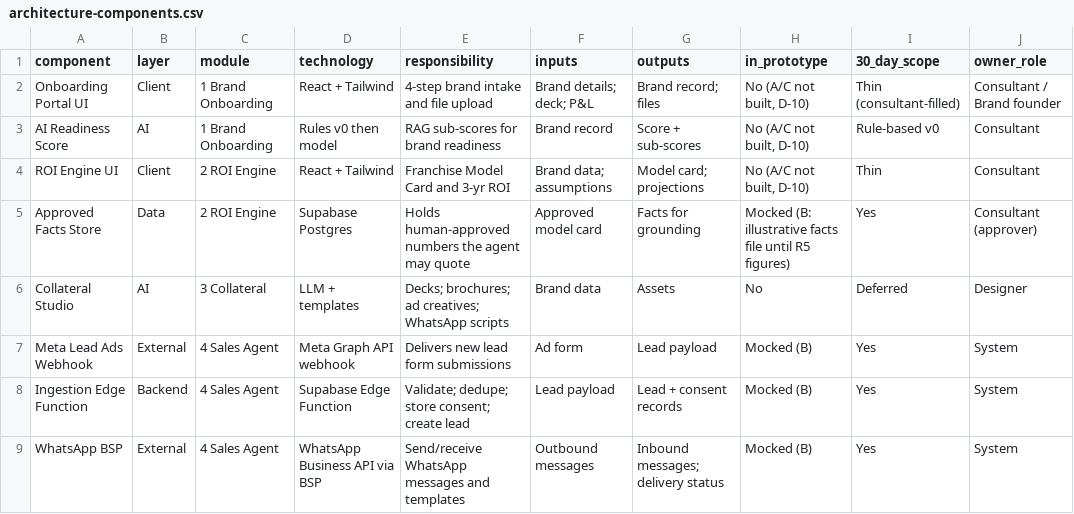
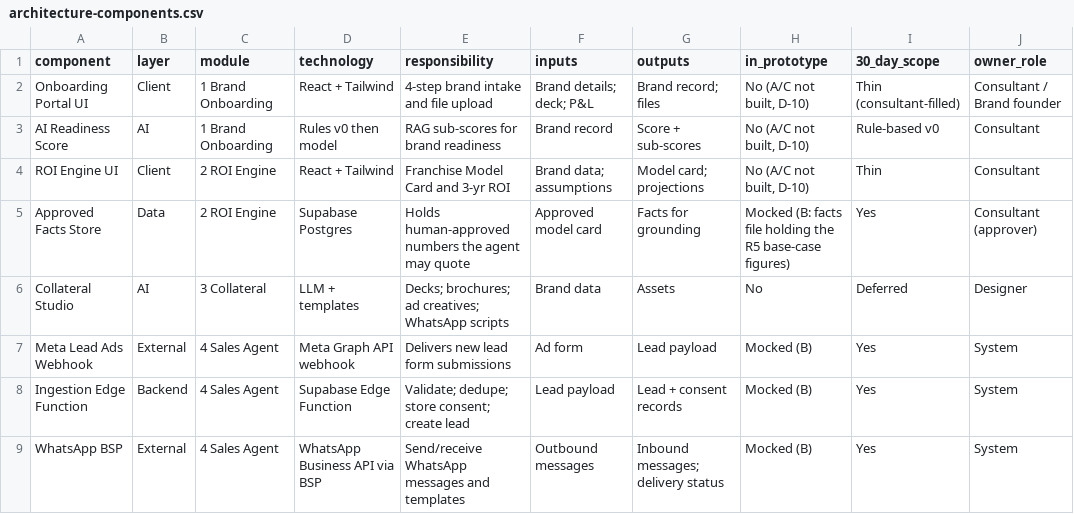
Before and after one commit to bhawnamanglapm/Franchise-in-a-Box-OS, a CSV file: docs/architecture-components.csv, drawn as a sheet; only a part is shown.

```diff
--- a/docs/architecture-components.csv
+++ b/docs/architecture-components.csv
@@ -4,3 +4,3 @@ AI Readiness Score,AI,1 Brand Onboarding,Rules v0 then model,RAG sub-scores for
 ROI Engine UI,Client,2 ROI Engine,React + Tailwind,Franchise Model Card and 3-yr ROI,Brand data; assumptions,Model card; projections,"No (A/C not built, D-10)",Thin,Consultant
-Approved Facts Store,Data,2 ROI Engine,Supabase Postgres,Holds human-approved numbers the agent may quote,Approved model card,Facts for grounding,Mocked (B: illustrative facts file until R5 figures),Yes,Consultant (approver)
+Approved Facts Store,Data,2 ROI Engine,Supabase Postgres,Holds human-approved numbers the agent may quote,Approved model card,Facts for grounding,Mocked (B: facts file holding the R5 base-case figures),Yes,Consultant (approver)
 Collateral Studio,AI,3 Collateral,LLM + templates,Decks; brochures; ad creatives; WhatsApp scripts,Brand data,Assets,No,Deferred,Designer
```
Also changed, not shown: 12 other files.
